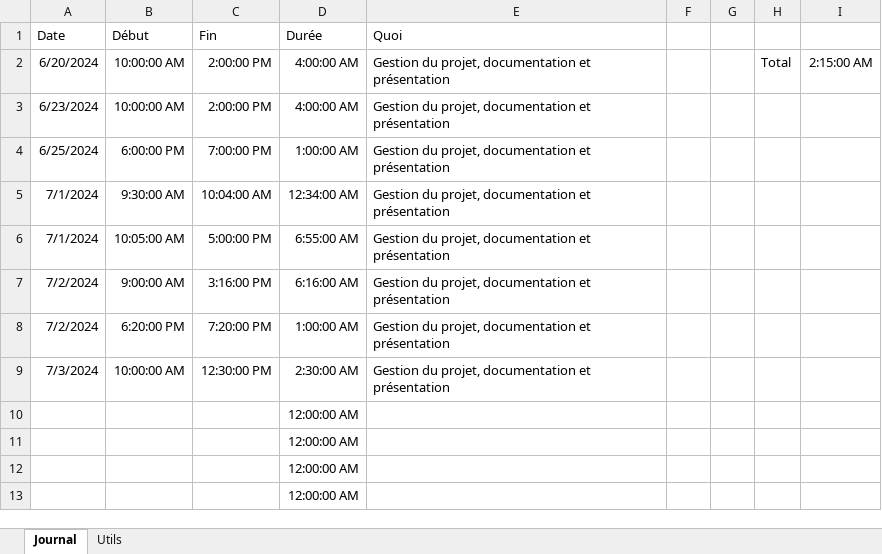
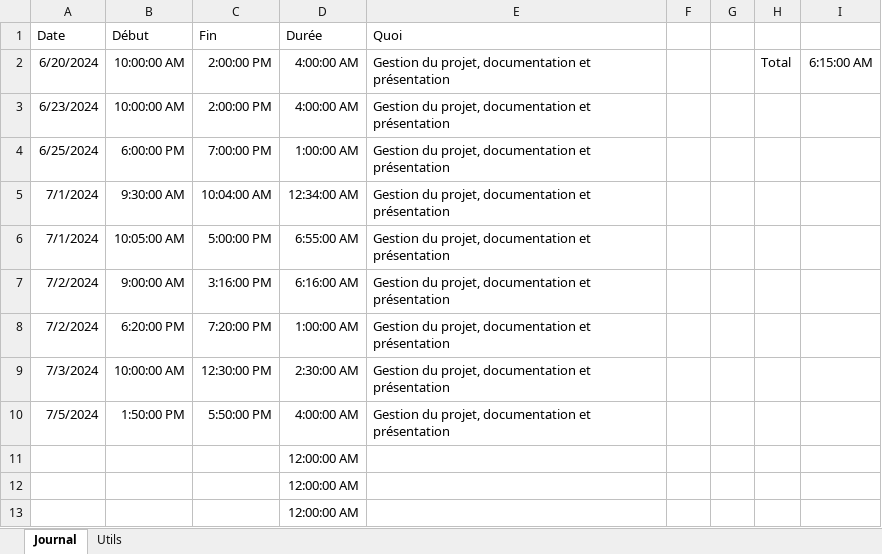
Before and after one commit to bchollet/TB, an Excel workbook: doc/journal_de_travail.xlsx, sheet Journal, drawn as a sheet; only a part is shown; values as stored, in another font and other column widths than the file's, no borders; removed rows and columns are numbered as before the commit, all else as after; the diff names each change by its address in the sheet, - before the commit and + after, or states it on an @@ line.

```diff
--- a/doc/journal_de_travail.xlsx (sheet Journal)
+++ b/doc/journal_de_travail.xlsx (sheet Journal)
-I2: 2:15:00 AM
+I2: 6:15:00 AM
-row 10:  |  |  | 12:00:00 AM
+row 10: 7/5/2024 | 1:50:00 PM | 5:50:00 PM | 4:00:00 AM | Gestion du projet, documentation et présentation
```
Also changed, not shown: 1 other file.
